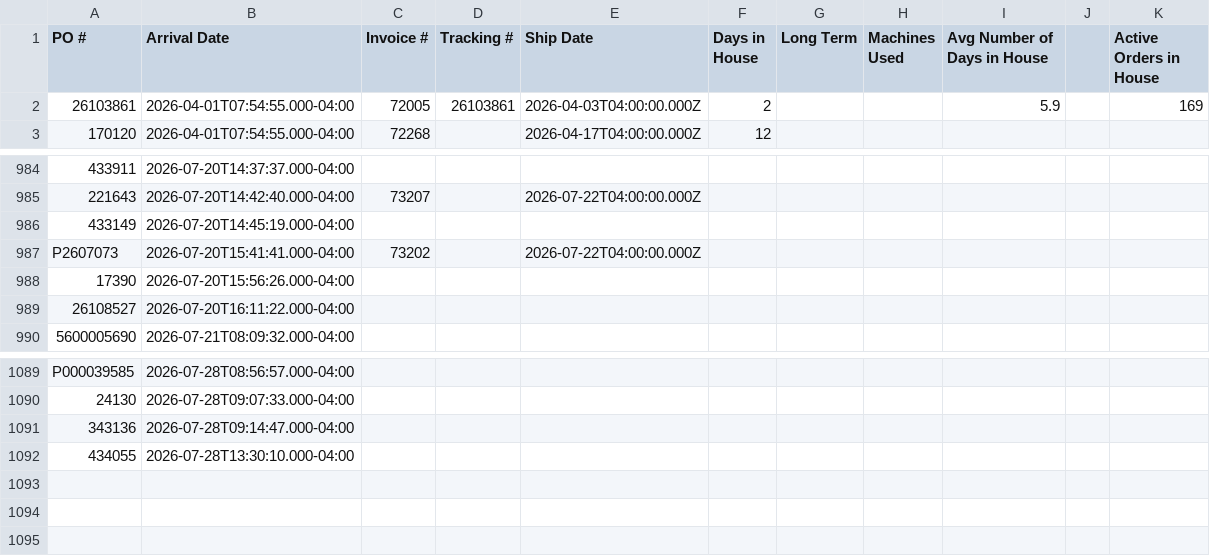
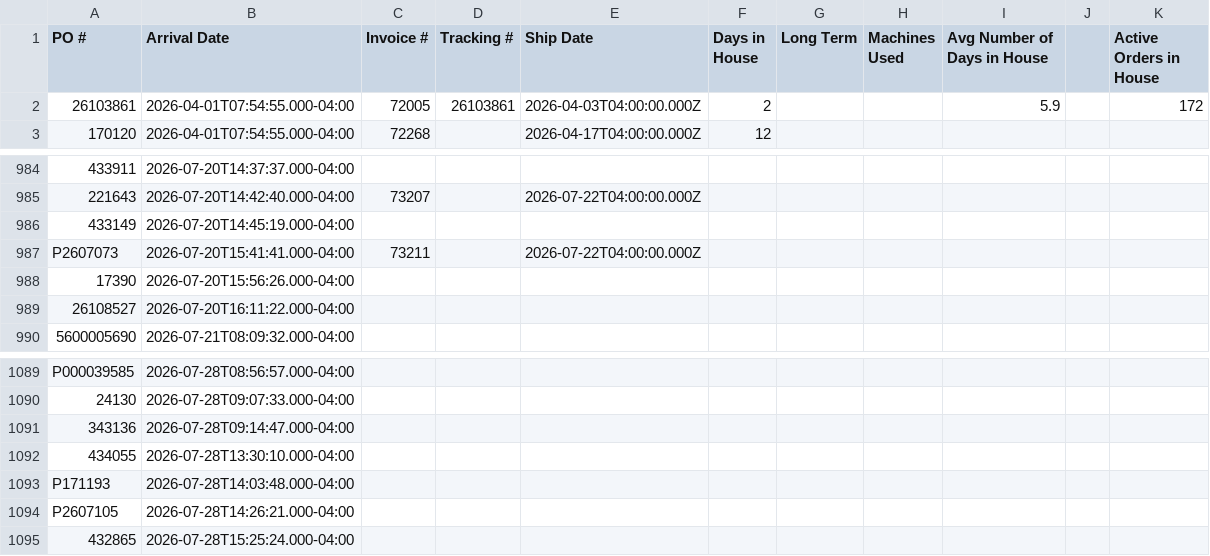
Before and after one commit to cgprecise/pic-dashboard, a CSV file: data.csv, drawn as a sheet; only a part is shown, gaps mark what is left out; the diff names each change by its address in the sheet, - before the commit and + after, or states it on an @@ line.

```diff
--- a/data.csv
+++ b/data.csv
-K2 (Active Orders in House): 169
+K2 (Active Orders in House): 172
-C987 (Invoice #): 73202
+C987 (Invoice #): 73211
+row 1093: P171193 | 2026-07-28T14:03:48.000-04:00
+row 1094: P2607105 | 2026-07-28T14:26:21.000-04:00
+row 1095: 432865 | 2026-07-28T15:25:24.000-04:00
```
